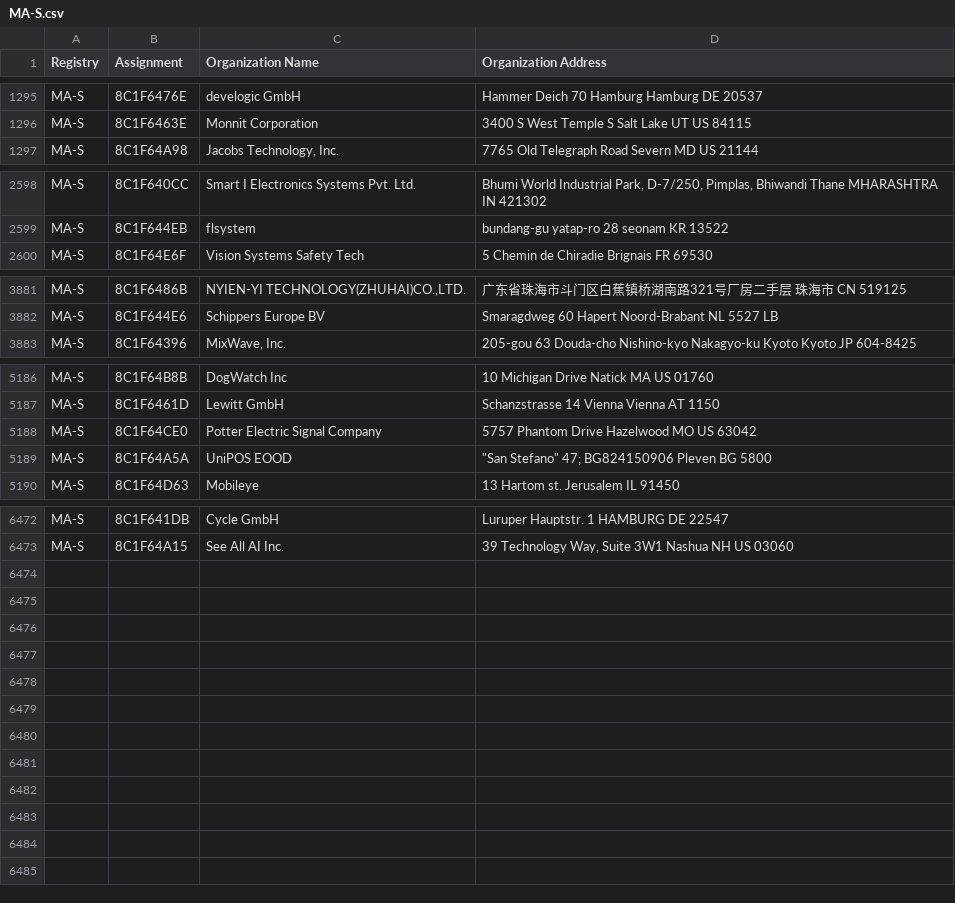
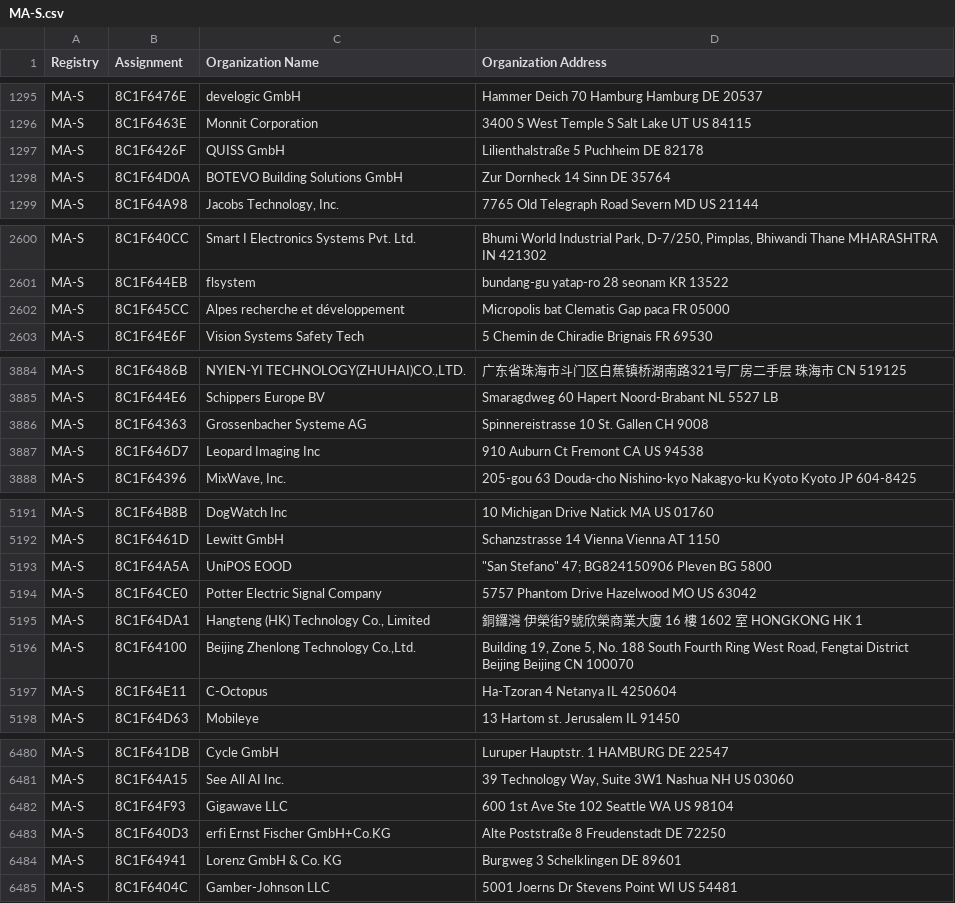
Before and after one commit to netdisco/upstream-sources, a CSV file: ieee/MA/MA-S.csv, drawn as a sheet; only a part is shown, gaps mark what is left out.

```diff
--- a/ieee/MA/MA-S.csv
+++ b/ieee/MA/MA-S.csv
@@ -1296,2 +1296,4 @@ MA-S,8C1F6476E,develogic GmbH,Hammer Deich 70 Hamburg Hamburg DE 20537
 MA-S,8C1F6463E,Monnit Corporation,3400 S West Temple S Salt Lake UT US 84115
+MA-S,8C1F6426F,QUISS GmbH,Lilienthalstraße 5 Puchheim  DE 82178
+MA-S,8C1F64D0A,BOTEVO Building Solutions GmbH,Zur Dornheck 14 Sinn  DE 35764
 MA-S,8C1F64A98,"Jacobs Technology, Inc.",7765 Old Telegraph Road Severn MD US 21144
@@ -2599,2 +2601,3 @@ MA-S,8C1F640CC,Smart I Electronics Systems Pvt. Ltd.,"Bhumi World Industrial Par
 MA-S,8C1F644EB,flsystem,bundang-gu yatap-ro 28 seonam  KR 13522
+MA-S,8C1F645CC,Alpes recherche et développement,Micropolis bat Clematis Gap paca FR 05000
 MA-S,8C1F64E6F,Vision Systems Safety Tech,5 Chemin de Chiradie Brignais  FR 69530
@@ -3882,2 +3885,4 @@ MA-S,8C1F6486B,"NYIEN-YI TECHNOLOGY(ZHUHAI)CO.,LTD.",广东省珠海市斗门区
 MA-S,8C1F644E6,Schippers Europe BV,Smaragdweg 60 Hapert Noord-Brabant NL 5527 LB
+MA-S,8C1F64363,Grossenbacher Systeme AG,Spinnereistrasse 10 St. Gallen  CH 9008
+MA-S,8C1F646D7,Leopard Imaging Inc,910 Auburn Ct Fremont CA US 94538
 MA-S,8C1F64396,"MixWave, Inc.",205-gou 63 Douda-cho Nishino-kyo Nakagyo-ku Kyoto Kyoto JP 604-8425
@@ -5187,4 +5192,7 @@ MA-S,8C1F64B8B,DogWatch Inc,10 Michigan Drive Natick MA US 01760
 MA-S,8C1F6461D,Lewitt GmbH,Schanzstrasse 14  Vienna Vienna AT 1150
-MA-S,8C1F64CE0,Potter Electric Signal Company,5757 Phantom Drive Hazelwood MO US 63042
 MA-S,8C1F64A5A,UniPOS EOOD,"""San Stefano"" 47; BG824150906 Pleven  BG 5800 "
+MA-S,8C1F64CE0,Potter Electric Signal Company,5757 Phantom Drive Hazelwood MO US 63042
+MA-S,8C1F64DA1,"Hangteng (HK) Technology Co., Limited",銅鑼灣 伊榮街9號欣榮商業大廈 16 樓 1602 室 HONGKONG  HK 1
+MA-S,8C1F64100,"Beijing Zhenlong Technology Co.,Ltd.","Building 19, Zone 5, No. 188 South Fourth Ring West Road, Fengtai District Beijing Beijing CN 100070 "
+MA-S,8C1F64E11,C-Octopus,Ha-Tzoran 4 Netanya  IL 4250604
 MA-S,8C1F64D63,Mobileye,13 Hartom st. Jerusalem  IL 91450
@@ -6473 +6481,5 @@ MA-S,8C1F641DB,Cycle GmbH,Luruper Hauptstr. 1 HAMBURG  DE 22547
 MA-S,8C1F64A15,See All AI Inc.,"39 Technology Way, Suite 3W1 Nashua NH US 03060 "
+MA-S,8C1F64F93,Gigawave LLC,600 1st Ave Ste 102 Seattle WA US 98104
+MA-S,8C1F640D3,erfi Ernst Fischer GmbH+Co.KG,Alte Poststraße 8 Freudenstadt  DE 72250
+MA-S,8C1F64941,Lorenz GmbH & Co. KG,Burgweg 3 Schelklingen  DE 89601
+MA-S,8C1F6404C,Gamber-Johnson LLC,5001 Joerns Dr Stevens Point WI US 54481
```
Also changed, not shown: ieee/MA/MA-M.csv, 5 other files.
